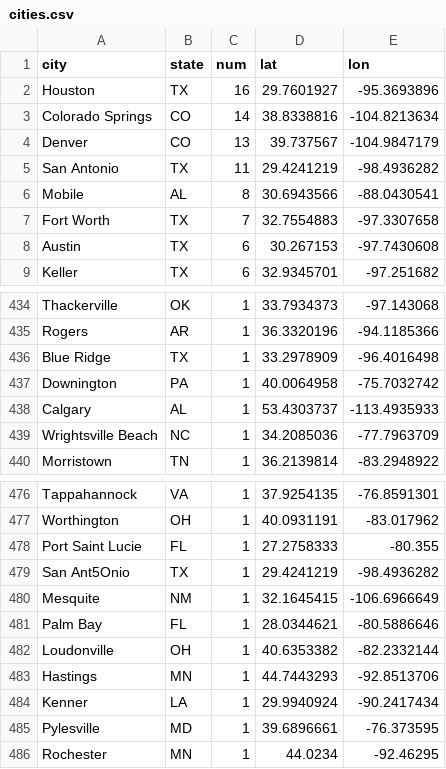
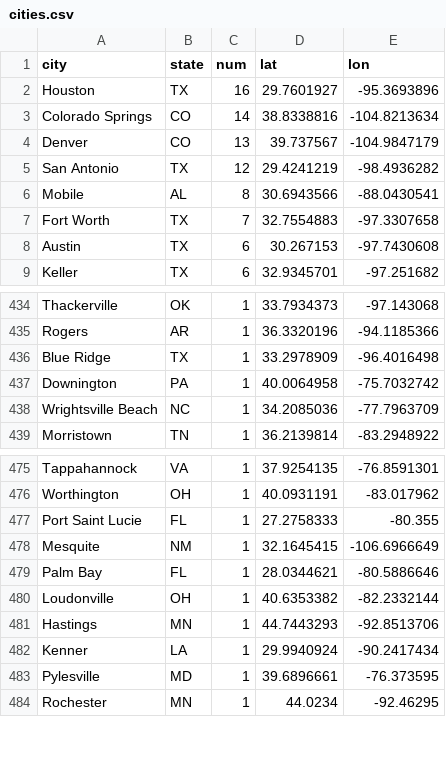
Before and after one commit to janmilosh/adjuster-map, a CSV file: map-data/cities.csv, drawn as a sheet; only a part is shown, gaps mark what is left out.

Commit message:
Fixes csv file

```diff
--- a/map-data/cities.csv
+++ b/map-data/cities.csv
@@ -4,3 +4,3 @@ Colorado Springs,CO,14,38.8338816,-104.8213634
 Denver,CO,13,39.737567,-104.9847179
-San Antonio,TX,11,29.4241219,-98.4936282
+San Antonio,TX,12,29.4241219,-98.4936282
 Mobile,AL,8,30.6943566,-88.0430541
@@ -437,3 +437,2 @@ Blue Ridge,TX,1,33.2978909,-96.4016498
 Downington,PA,1,40.0064958,-75.7032742
-Calgary,AL,1,53.4303737,-113.4935933
 Wrightsville Beach,NC,1,34.2085036,-77.7963709
@@ -478,3 +477,2 @@ Worthington,OH,1,40.0931191,-83.017962
 Port Saint Lucie,FL,1,27.2758333,-80.355
-San Ant5Onio,TX,1,29.4241219,-98.4936282
 Mesquite,NM,1,32.1645415,-106.6966649
```
